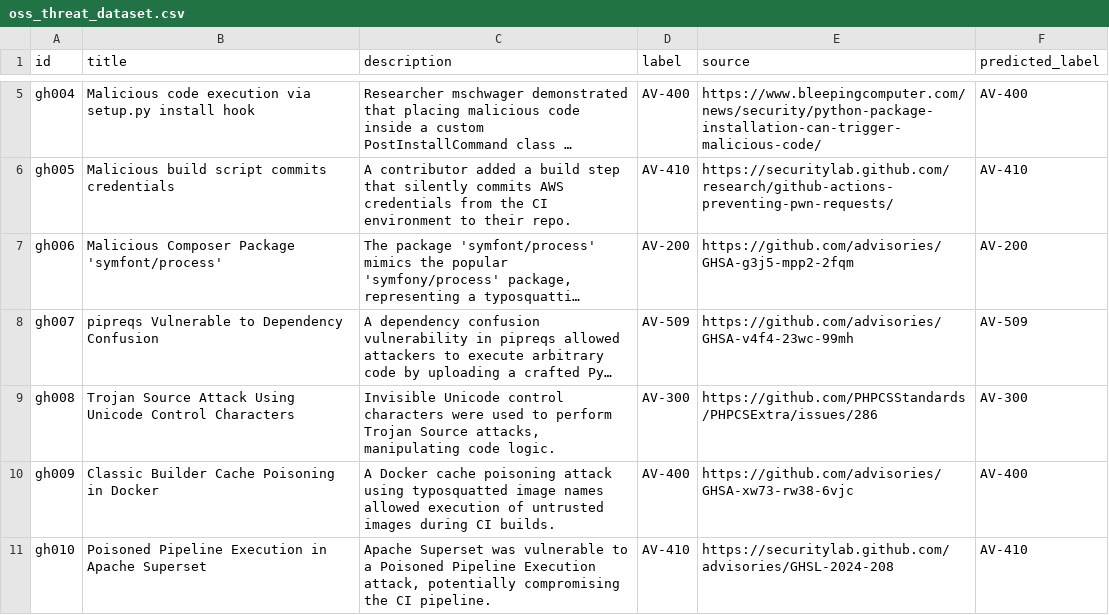
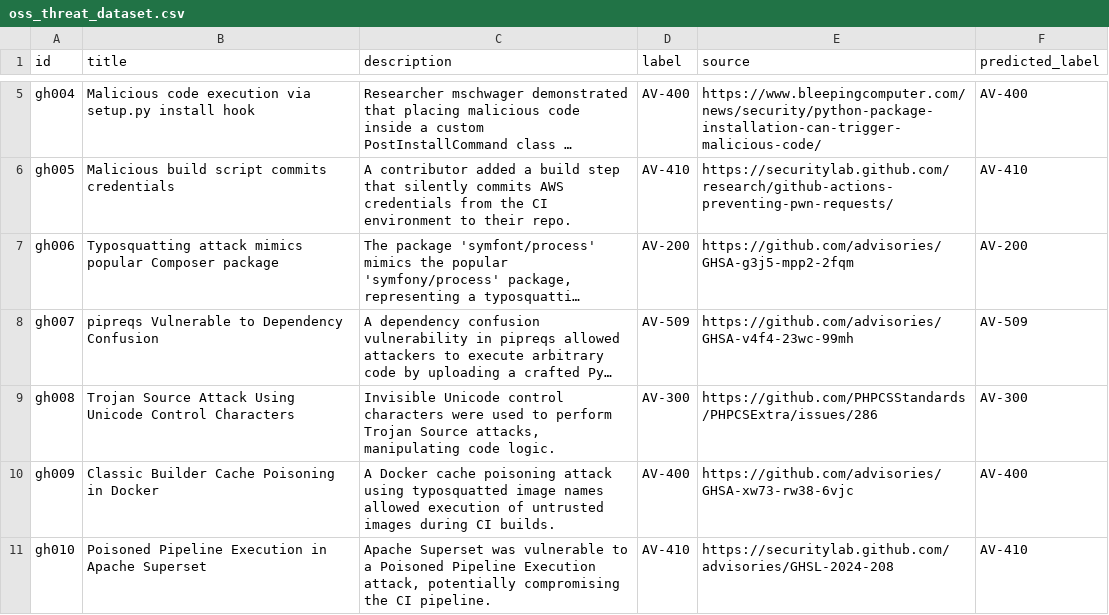
Before and after one commit to Mdniloykhan/oss-threat-data, a CSV file: data/oss_threat_dataset.csv, drawn as a sheet; only a part is shown, gaps mark what is left out; long unchanged cells end in …; the diff names each change by its address in the sheet, - before the commit and + after, or states it on an @@ line.

Commit message:
Update oss_threat_dataset.csv

```diff
--- a/data/oss_threat_dataset.csv
+++ b/data/oss_threat_dataset.csv
-B7 (title): Malicious Composer Package 'symfont/process'
+B7 (title): Typosquatting attack mimics popular Composer package
```
